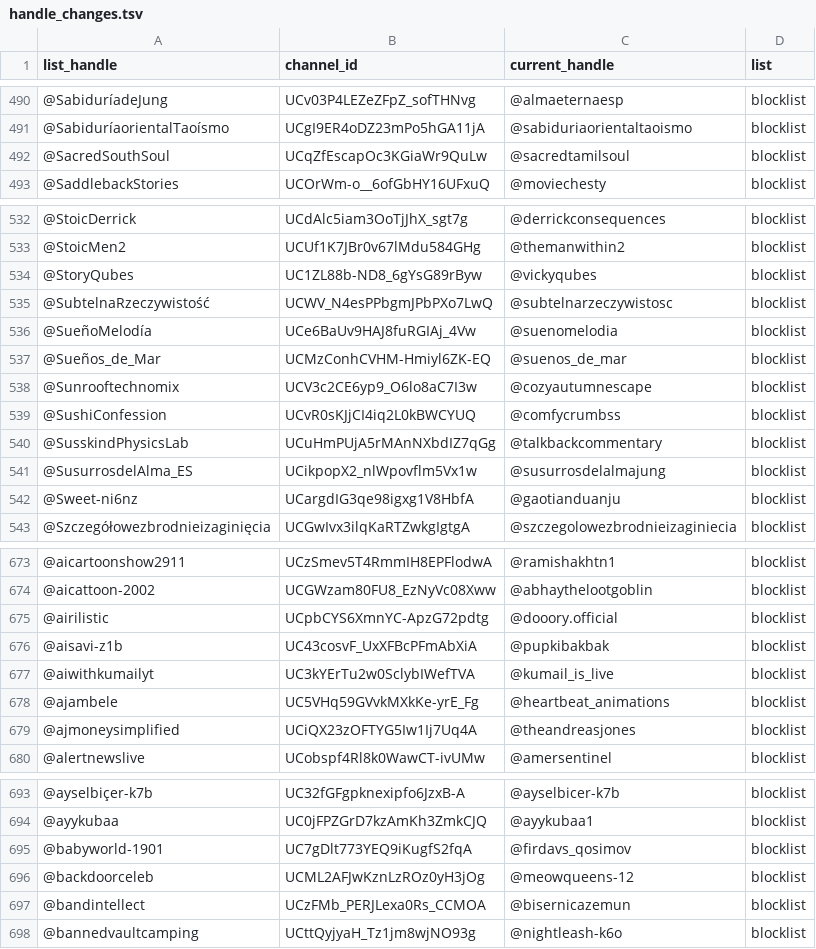
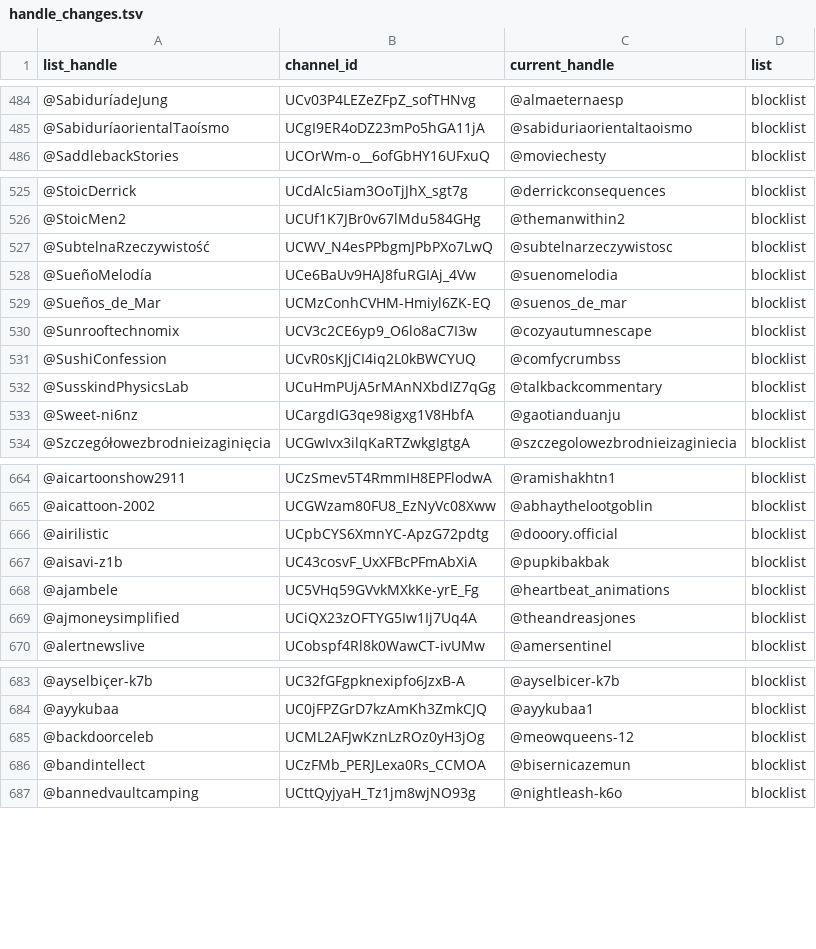
Before and after one commit to theSiegs/aislist-channel-ids, a TSV file: reports/handle_changes.tsv, drawn as a sheet; only a part is shown, gaps mark what is left out; the diff covers the shown part only.

```diff
--- a/reports/handle_changes.tsv
+++ b/reports/handle_changes.tsv
@@ -491,3 +485,2 @@ list_handle	channel_id	current_handle	list
 @SabiduríaorientalTaoísmo	UCgI9ER4oDZ23mPo5hGA11jA	@sabiduriaorientaltaoismo	blocklist
-@SacredSouthSoul	UCqZfEscapOc3KGiaWr9QuLw	@sacredtamilsoul	blocklist
 @SaddlebackStories	UCOrWm-o__6ofGbHY16UFxuQ	@moviechesty	blocklist
@@ -533,3 +526,2 @@ list_handle	channel_id	current_handle	list
 @StoicMen2	UCUf1K7JBr0v67lMdu584GHg	@themanwithin2	blocklist
-@StoryQubes	UC1ZL88b-ND8_6gYsG89rByw	@vickyqubes	blocklist
 @SubtelnaRzeczywistość	UCWV_N4esPPbgmJPbPXo7LwQ	@subtelnarzeczywistosc	blocklist
@@ -540,3 +532,2 @@ list_handle	channel_id	current_handle	list
 @SusskindPhysicsLab	UCuHmPUjA5rMAnNXbdIZ7qGg	@talkbackcommentary	blocklist
-@SusurrosdelAlma_ES	UCikpopX2_nlWpovflm5Vx1w	@susurrosdelalmajung	blocklist
 @Sweet-ni6nz	UCargdIG3qe98igxg1V8HbfA	@gaotianduanju	blocklist
@@ -676,3 +667,2 @@ list_handle	channel_id	current_handle	list
 @aisavi-z1b	UC43cosvF_UxXFBcPFmAbXiA	@pupkibakbak	blocklist
-@aiwithkumailyt	UC3kYErTu2w0SclybIWefTVA	@kumail_is_live	blocklist
 @ajambele	UC5VHq59GVvkMXkKe-yrE_Fg	@heartbeat_animations	blocklist
@@ -694,3 +684,2 @@ list_handle	channel_id	current_handle	list
 @ayykubaa	UC0jFPZGrD7kzAmKh3ZmkCJQ	@ayykubaa1	blocklist
-@babyworld-1901	UC7gDlt773YEQ9iKugfS2fqA	@firdavs_qosimov	blocklist
 @backdoorceleb	UCML2AFJwKznLzROz0yH3jOg	@meowqueens-12	blocklist
```
Also changed, not shown: 11 removed rows elsewhere in this file, lists/aislist_warnlist_channels.tsv, 8 other files.
